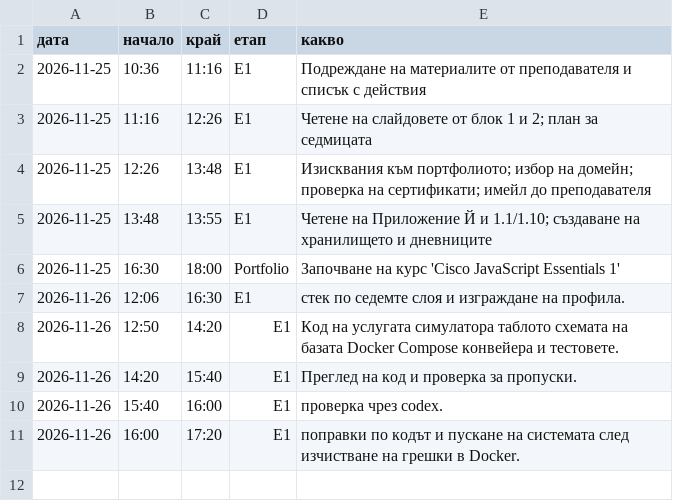
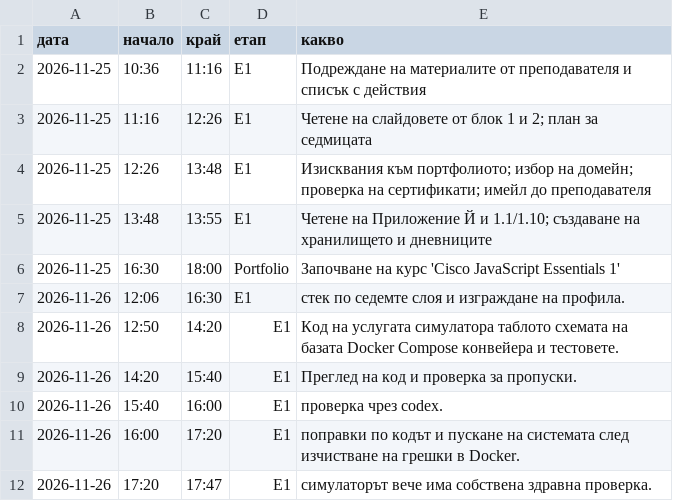
Before and after one commit to lagadov/energo-otchet, a CSV file: docs/sesii.csv, drawn as a sheet.

Commit message:
Е1: здравна проверка на симулатора, приковани образи, 30 дни по подразбиране

```diff
--- a/docs/sesii.csv
+++ b/docs/sesii.csv
@@ -11 +11,2 @@
 2026-11-26,16:00,17:20,E1,поправки по кодът и пускане на системата след изчистване на грешки в Docker.
+2026-11-26,17:20,17:47,E1,симулаторът вече има собствена здравна проверка.
```
Also changed, not shown: 9 other files.
